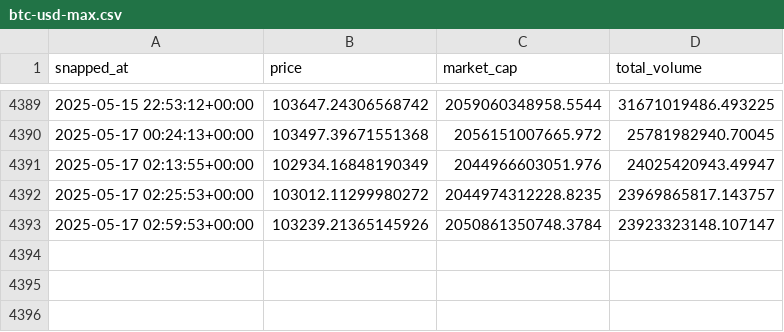
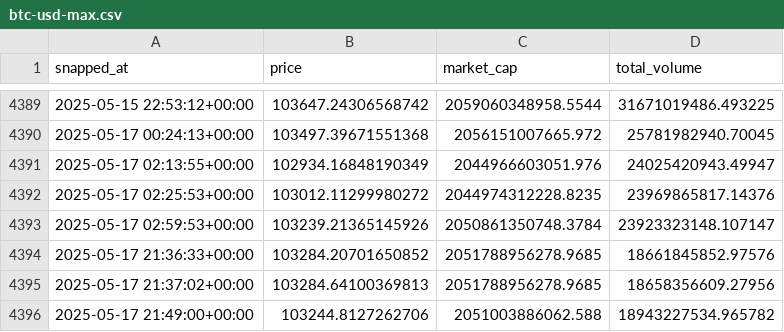
Before and after one commit to causify-ai/tutorials, a CSV file: DATA605/Spring2025/projects/TutorTask183_Spring2025_Real-time_Bitcoin_Price_Analysis_with_TensorFlow/docker_data605_style/btc-usd-max.csv, drawn as a sheet; only a part is shown, gaps mark what is left out.

Commit message:
Added live data pipeline

```diff
--- a/DATA605/Spring2025/projects/TutorTask183_Spring2025_Real-time_Bitcoin_Price_Analysis_with_TensorFlow/docker_data605_style/btc-usd-max.csv
+++ b/DATA605/Spring2025/projects/TutorTask183_Spring2025_Real-time_Bitcoin_Price_Analysis_with_TensorFlow/docker_data605_style/btc-usd-max.csv
@@ -4391,3 +4391,6 @@ snapped_at,price,market_cap,total_volume
 2025-05-17 02:13:55+00:00,102934.16848190349,2044966603051.976,24025420943.49947
-2025-05-17 02:25:53+00:00,103012.11299980272,2044974312228.8235,23969865817.143757
+2025-05-17 02:25:53+00:00,103012.11299980272,2044974312228.8235,23969865817.14376
 2025-05-17 02:59:53+00:00,103239.21365145926,2050861350748.3784,23923323148.107147
+2025-05-17 21:36:33+00:00,103284.20701650852,2051788956278.9685,18661845852.97576
+2025-05-17 21:37:02+00:00,103284.64100369813,2051788956278.9685,18658356609.27956
+2025-05-17 21:49:00+00:00,103244.8127262706,2051003886062.588,18943227534.965782
```
Also changed, not shown: 44 other files.
